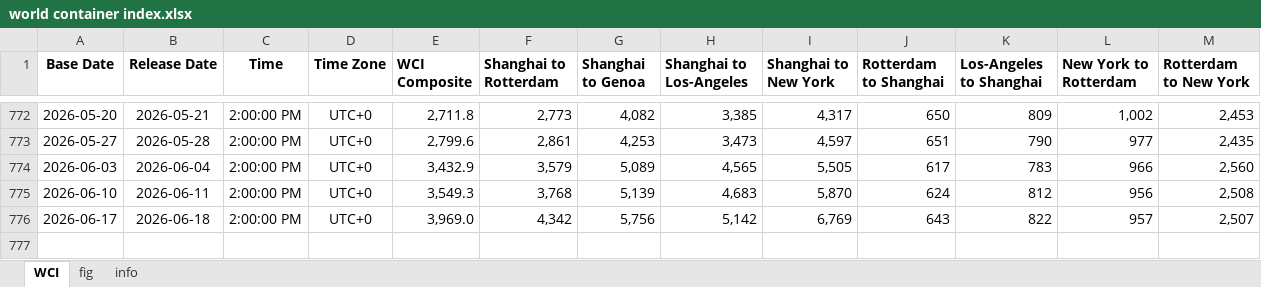
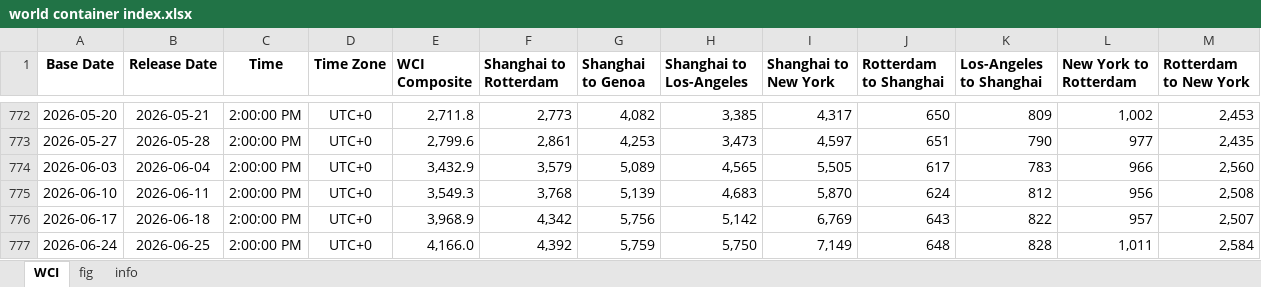
Before and after one commit to Tommylee1013/FinancialData, an Excel workbook: data/freight/world container index.xlsx, sheet WCI, drawn as a sheet; only a part is shown, gaps mark what is left out; values as stored, in another font and other column widths than the file's, no borders; the diff names each change by its address in the sheet, - before the commit and + after, or states it on an @@ line.

```diff
--- a/data/freight/world container index.xlsx (sheet WCI)
+++ b/data/freight/world container index.xlsx (sheet WCI)
-E776 (WCI Composite): 3,969.0
+E776 (WCI Composite): 3,968.9
+row 777: 2026-06-24 | 2026-06-25 | 2:00:00 PM | UTC+0 | 4,166.0 | 4,392 | 5,759 | 5,750 | 7,149 | 648 | 828 | 1,011 | 2,584
```
Also changed, not shown: charts or pictures, data/industry/Energy/AAA Gasoline.xlsx, data/macro/USA/US PCE.xlsx, 11 other files.
